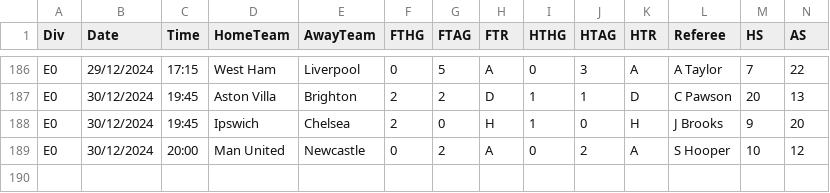
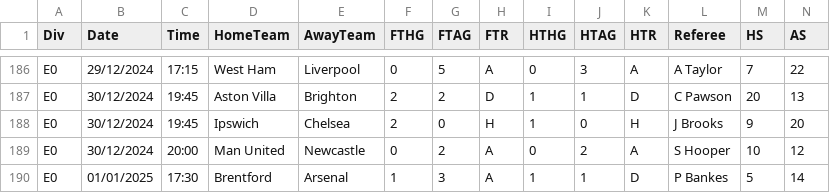
Before and after one commit to fplbuddy/fplbuddy.github.io, a CSV file: Data/24_25.csv, drawn as a sheet; only a part is shown, gaps mark what is left out; rows hold the shown columns only; the diff names each change by its address in the sheet, - before the commit and + after, or states it on an @@ line.

```diff
--- a/Data/24_25.csv
+++ b/Data/24_25.csv
+row 190: E0 | 01/01/2025 | 17:30 | Brentford | Arsenal | 1 | 3 | A | 1 | 1 | D | P Bankes | 5 | 14
```
Also changed, not shown: 44 other files.
